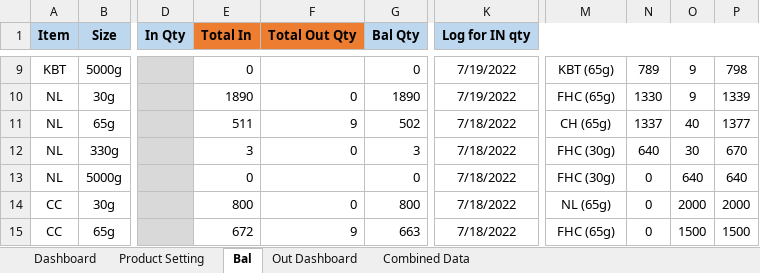
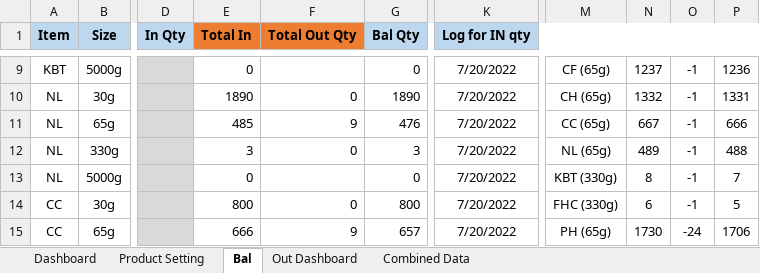
Before and after one commit to TKG-IT-team/Inventory-System, an Excel workbook: prototypeTest.xlsm, sheet Bal, drawn as a sheet; only a part is shown, gaps mark what is left out; values as stored, in another font and other column widths than the file's, no borders; charts and pictures and conditional formats not drawn; the diff covers the shown part only; the diff names each change by its address in the sheet, - before the commit and + after, or states it on an @@ line.

```diff
--- a/prototypeTest.xlsm (sheet Bal)
+++ b/prototypeTest.xlsm (sheet Bal)
-K9:K10 (Log for IN qty): 7/19/2022
+K9:K10 (Log for IN qty): 7/20/2022
-M9: KBT (65g)
+M9: CF (65g)
-N9: 789
+N9: 1237
-O9:O10: 9
+O9:O10: -1
-P9: 798
+P9: 1236
-M10: FHC (65g)
+M10: CH (65g)
-N10: 1330
+N10: 1332
-P10: 1339
+P10: 1331
-E11 (Total In): 511
+E11 (Total In): 485
-G11 (Bal Qty): 502
+G11 (Bal Qty): 476
-K11:K15 (Log for IN qty): 7/18/2022
+K11:K15 (Log for IN qty): 7/20/2022
-M11: CH (65g)
+M11: CC (65g)
-N11: 1337
+N11: 667
-O11: 40
+O11: -1
-P11: 1377
+P11: 666
-M12: FHC (30g)
+M12: NL (65g)
-N12: 640
+N12: 489
-O12: 30
+O12: -1
-P12: 670
+P12: 488
-M13: FHC (30g)
+M13: KBT (330g)
-N13: 0
+N13: 8
-O13: 640
+O13: -1
-P13: 640
+P13: 7
-M14: NL (65g)
+M14: FHC (330g)
-N14: 0
+N14: 6
-O14: 2000
+O14: -1
-P14: 2000
+P14: 5
-E15 (Total In): 672
+E15 (Total In): 666
-G15 (Bal Qty): 663
+G15 (Bal Qty): 657
-M15: FHC (65g)
+M15: PH (65g)
-N15: 0
+N15: 1730
-O15: 1500
+O15: -24
-P15: 1500
+P15: 1706
```
Also changed, not shown: 211 edited cells elsewhere in this sheet.
